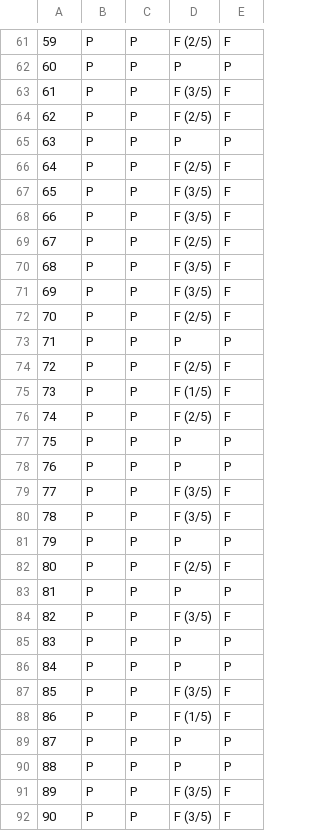
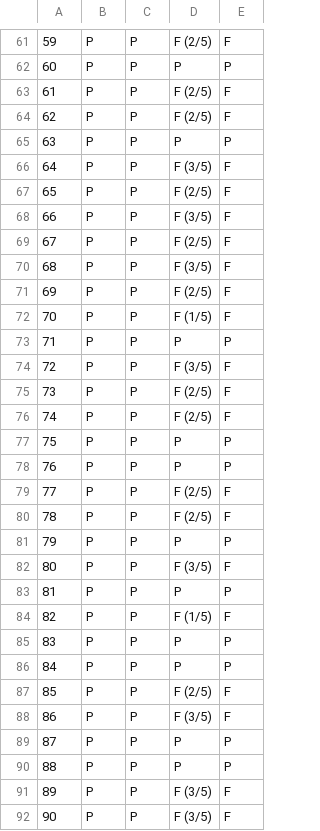
Before and after one commit to hevrard/Amber-Testing-Framework, a CSV file: Driver_and_Comparator_Results/2_thread_4_instruction/Intel/Subgroup_based_results/intel_iterative_results-2020-04-29.csv, drawn as a sheet; only a part is shown, gaps mark what is left out; the diff covers the shown part only; the diff names each change by its address in the sheet, - before the commit and + after, or states it on an @@ line.

```diff
--- a/Driver_and_Comparator_Results/2_thread_4_instruction/Intel/Subgroup_based_results/intel_iterative_results-2020-04-29.csv
+++ b/Driver_and_Comparator_Results/2_thread_4_instruction/Intel/Subgroup_based_results/intel_iterative_results-2020-04-29.csv
-D63: F (3/5)
+D63: F (2/5)
-D66: F (2/5)
+D66: F (3/5)
-D67: F (3/5)
+D67: F (2/5)
-D71: F (3/5)
+D71: F (2/5)
-D72: F (2/5)
+D72: F (1/5)
-D74: F (2/5)
+D74: F (3/5)
-D75: F (1/5)
+D75: F (2/5)
-D79:D80: F (3/5)
+D79:D80: F (2/5)
-D82: F (2/5)
+D82: F (3/5)
-D84: F (3/5)
+D84: F (1/5)
-D87: F (3/5)
+D87: F (2/5)
-D88: F (1/5)
+D88: F (3/5)
```
Also changed, not shown: 59 edited cells elsewhere in this file, Driver_and_Comparator_Results/2_thread_4_instruction/AMD/vega_iterative_results-2020-04-24.csv, Driver_and_Comparator_Results/2_thread_4_instruction/Intel/intel_iterative_results-2020-04-24.csv, 55 other files.
